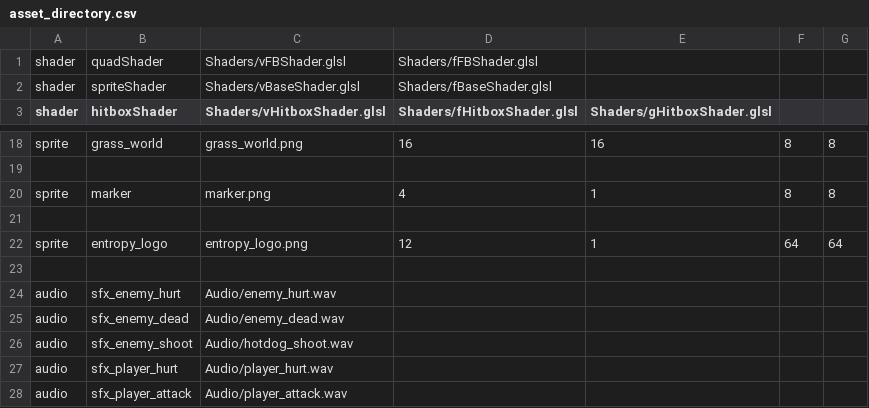
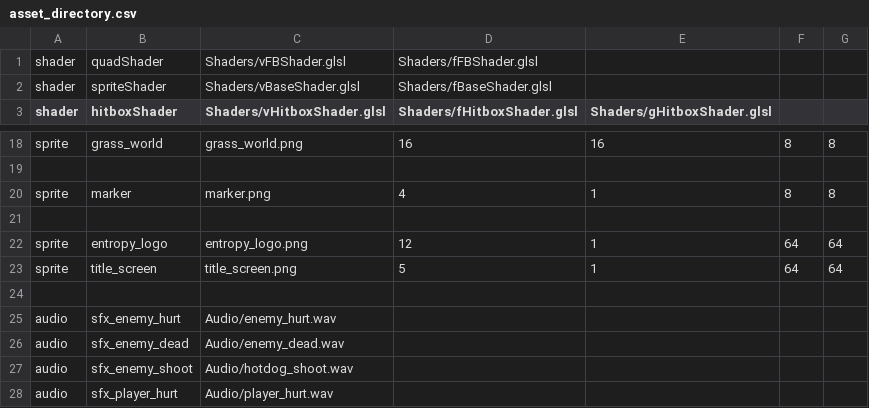
Before and after one commit to EntropyIs/ProjectMicroRes2020, a CSV file: ProjectMicroRes2020/Assets/asset_directory.csv, drawn as a sheet; only a part is shown, gaps mark what is left out; the shorter side is filled out with more unchanged rows.

Commit message:
Add: TItle Screen Graphic

```diff
--- a/ProjectMicroRes2020/Assets/asset_directory.csv
+++ b/ProjectMicroRes2020/Assets/asset_directory.csv
@@ -22,2 +22,3 @@ sprite, marker, marker.png, 4, 1, 8, 8
 sprite, entropy_logo, entropy_logo.png, 12, 1, 64, 64
+sprite, title_screen, title_screen.png, 5, 1, 64, 64
 
```
Also changed, not shown: 2 other files.
